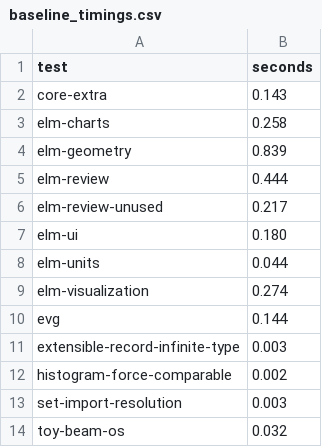
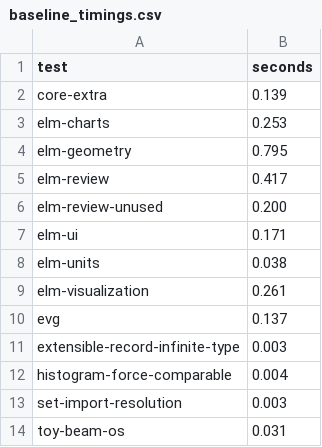
Before and after one commit to Janiczek/elm-syntax-type-inference, a CSV file: e2e/baseline_timings.csv, drawn as a sheet.

```diff
--- a/e2e/baseline_timings.csv
+++ b/e2e/baseline_timings.csv
@@ -1,14 +1,14 @@
 test,seconds
-core-extra,0.143
-elm-charts,0.258
-elm-geometry,0.839
-elm-review,0.444
-elm-review-unused,0.217
-elm-ui,0.180
-elm-units,0.044
-elm-visualization,0.274
-evg,0.144
+core-extra,0.139
+elm-charts,0.253
+elm-geometry,0.795
+elm-review,0.417
+elm-review-unused,0.200
+elm-ui,0.171
+elm-units,0.038
+elm-visualization,0.261
+evg,0.137
 extensible-record-infinite-type,0.003
-histogram-force-comparable,0.002
+histogram-force-comparable,0.004
 set-import-resolution,0.003
-toy-beam-os,0.032
+toy-beam-os,0.031
```
Also changed, not shown: 1 other file.
